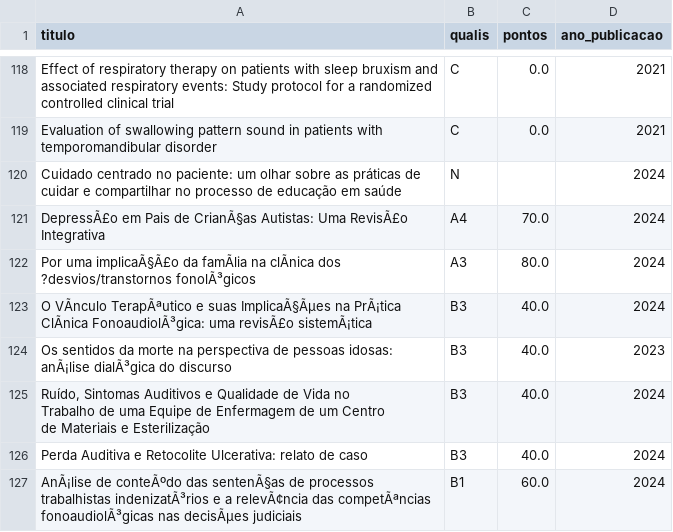
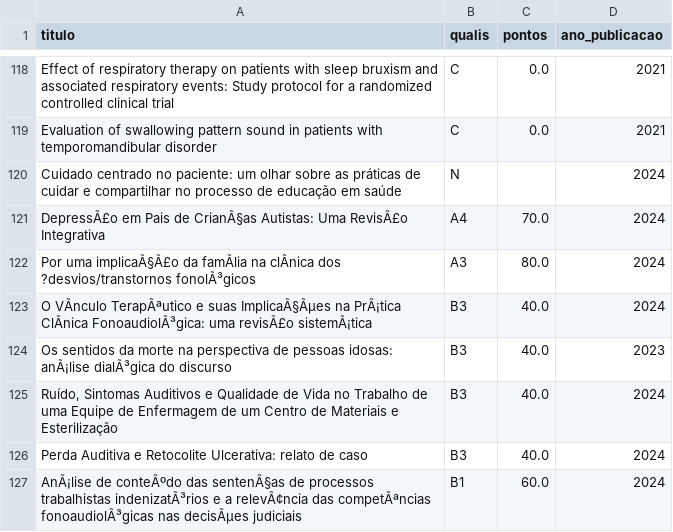
Before and after one commit to cristianomaraujo/dashboard_ppgsch, a CSV file: total_ppgsch.csv, drawn as a sheet; only a part is shown, gaps mark what is left out; the diff names each change by its address in the sheet, - before the commit and + after, or states it on an @@ line.

Commit message:
Atualização do arquivo total_ppgsch.csv

```diff
--- a/total_ppgsch.csv
+++ b/total_ppgsch.csv
-A125 (titulo): …e Esterilização
+A125 (titulo): …e Esterilização
```
